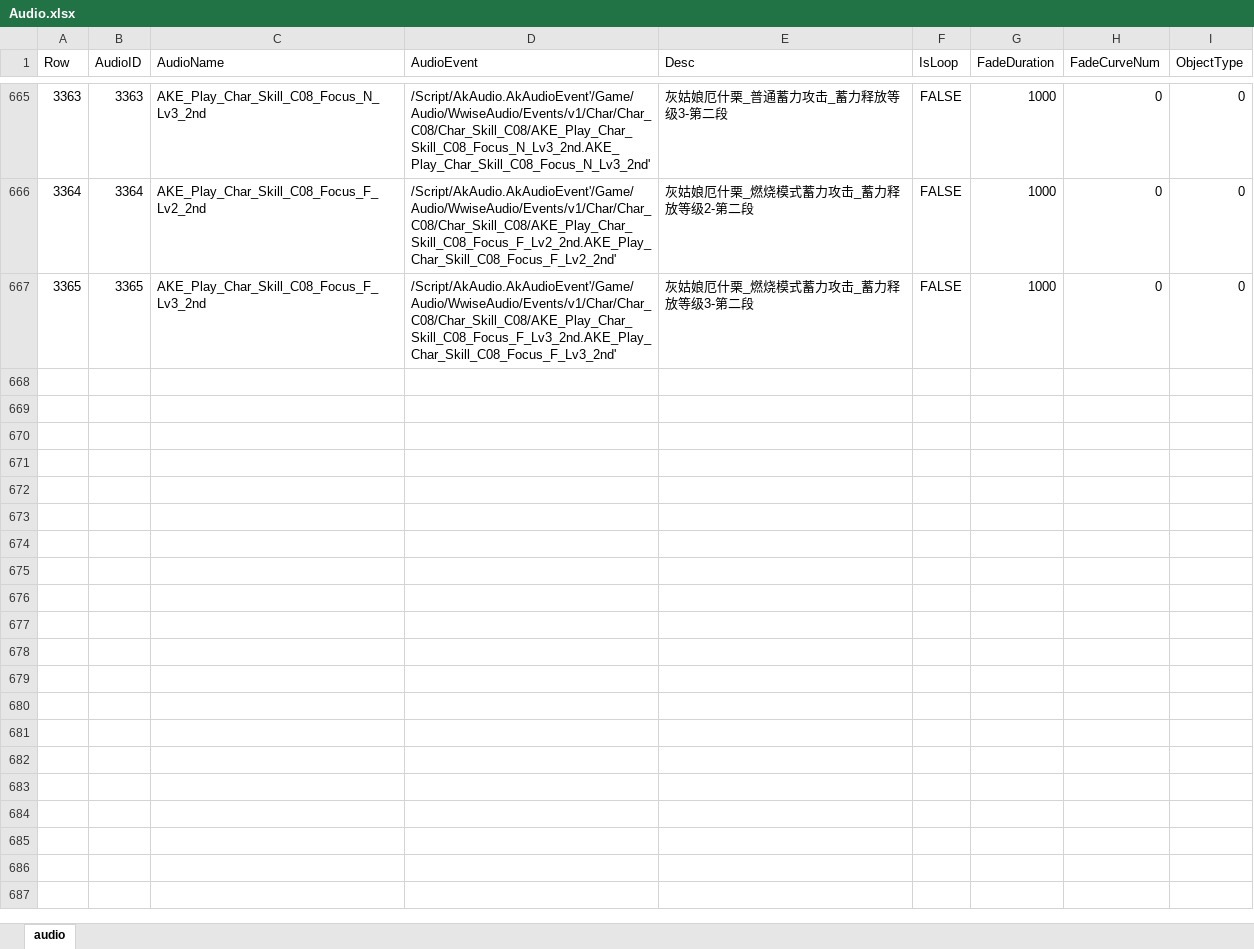
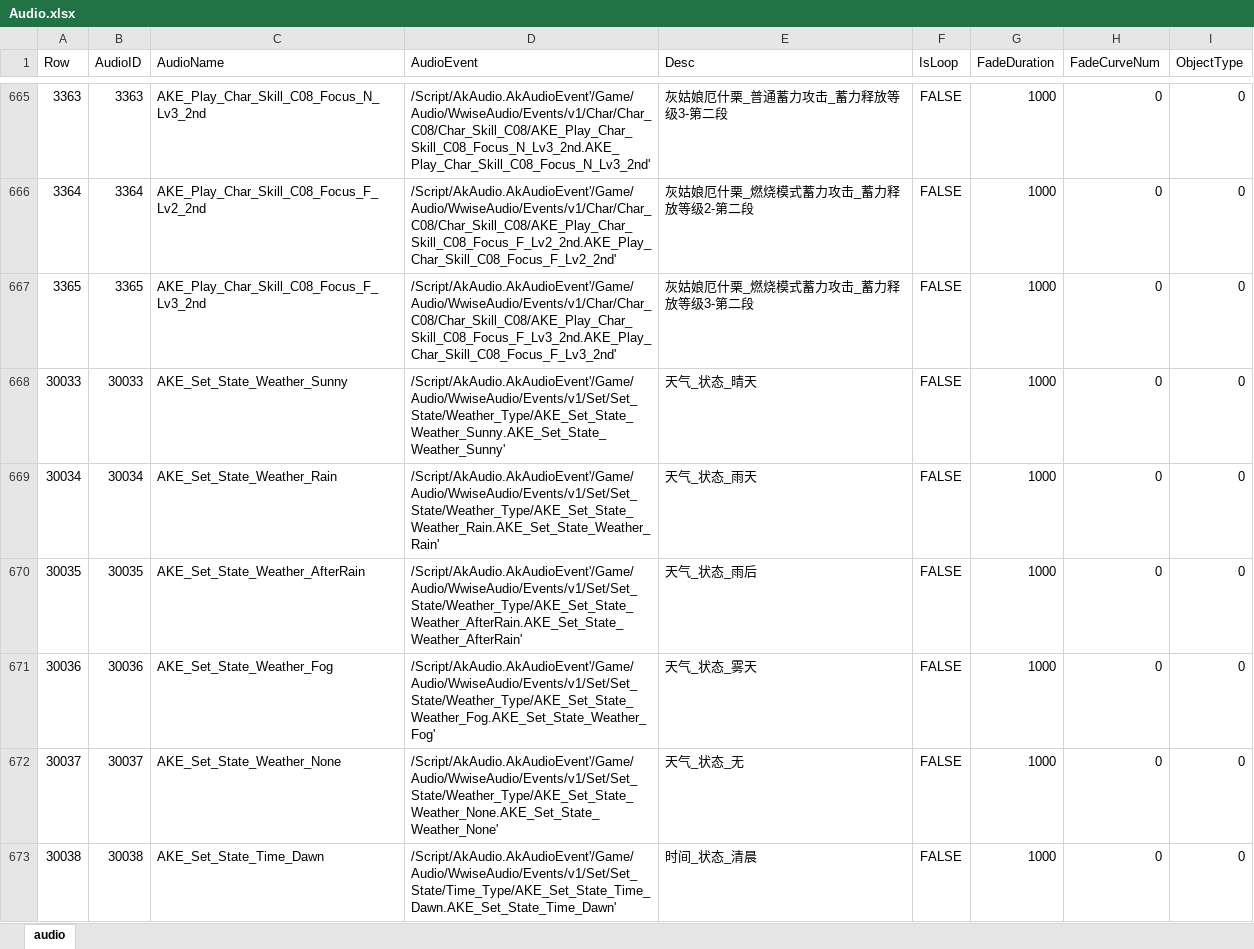
Before and after one commit to ayahuasca09/ayahuasca, an Excel workbook: module/ue/ue_ID表生成/Audio.xlsx, sheet audio, drawn as a sheet; only a part is shown, gaps mark what is left out; values as stored, in another font and other column widths than the file's, no borders; the diff covers the shown part only; the diff names each change by its address in the sheet, - before the commit and + after, or states it on an @@ line.

Commit message:
修复自动化unit的问题：event多创建

```diff
--- a/module/ue/ue_ID表生成/Audio.xlsx (sheet audio)
+++ b/module/ue/ue_ID表生成/Audio.xlsx (sheet audio)
+row 668: 30033 | 30033 | AKE_Set_State_Weather_Sunny | /Script/AkAudio.AkAudioEvent'/Game/Audio/WwiseAudio/Events/v1/Set/Set_State/Weather_Type/AKE_Set_State_Weather_Sunny.AKE_Set_State_Weather_Sunny' | 天气_状态_晴天 | FALSE | 1000 | 0 | 0
+row 669: 30034 | 30034 | AKE_Set_State_Weather_Rain | /Script/AkAudio.AkAudioEvent'/Game/Audio/WwiseAudio/Events/v1/Set/Set_State/Weather_Type/AKE_Set_State_Weather_Rain.AKE_Set_State_Weather_Rain' | 天气_状态_雨天 | FALSE | 1000 | 0 | 0
+row 670: 30035 | 30035 | AKE_Set_State_Weather_AfterRain | /Script/AkAudio.AkAudioEvent'/Game/Audio/WwiseAudio/Events/v1/Set/Set_State/Weather_Type/AKE_Set_State_Weather_AfterRain.AKE_Set_State_Weather_AfterRain' | 天气_状态_雨后 | FALSE | 1000 | 0 | 0
+row 671: 30036 | 30036 | AKE_Set_State_Weather_Fog | /Script/AkAudio.AkAudioEvent'/Game/Audio/WwiseAudio/Events/v1/Set/Set_State/Weather_Type/AKE_Set_State_Weather_Fog.AKE_Set_State_Weather_Fog' | 天气_状态_雾天 | FALSE | 1000 | 0 | 0
+row 672: 30037 | 30037 | AKE_Set_State_Weather_None | /Script/AkAudio.AkAudioEvent'/Game/Audio/WwiseAudio/Events/v1/Set/Set_State/Weather_Type/AKE_Set_State_Weather_None.AKE_Set_State_Weather_None' | 天气_状态_无 | FALSE | 1000 | 0 | 0
+row 673: 30038 | 30038 | AKE_Set_State_Time_Dawn | /Script/AkAudio.AkAudioEvent'/Game/Audio/WwiseAudio/Events/v1/Set/Set_State/Time_Type/AKE_Set_State_Time_Dawn.AKE_Set_State_Time_Dawn' | 时间_状态_清晨 | FALSE | 1000 | 0 | 0
```
Also changed, not shown: 5 added rows elsewhere in this sheet, 4 other files.
